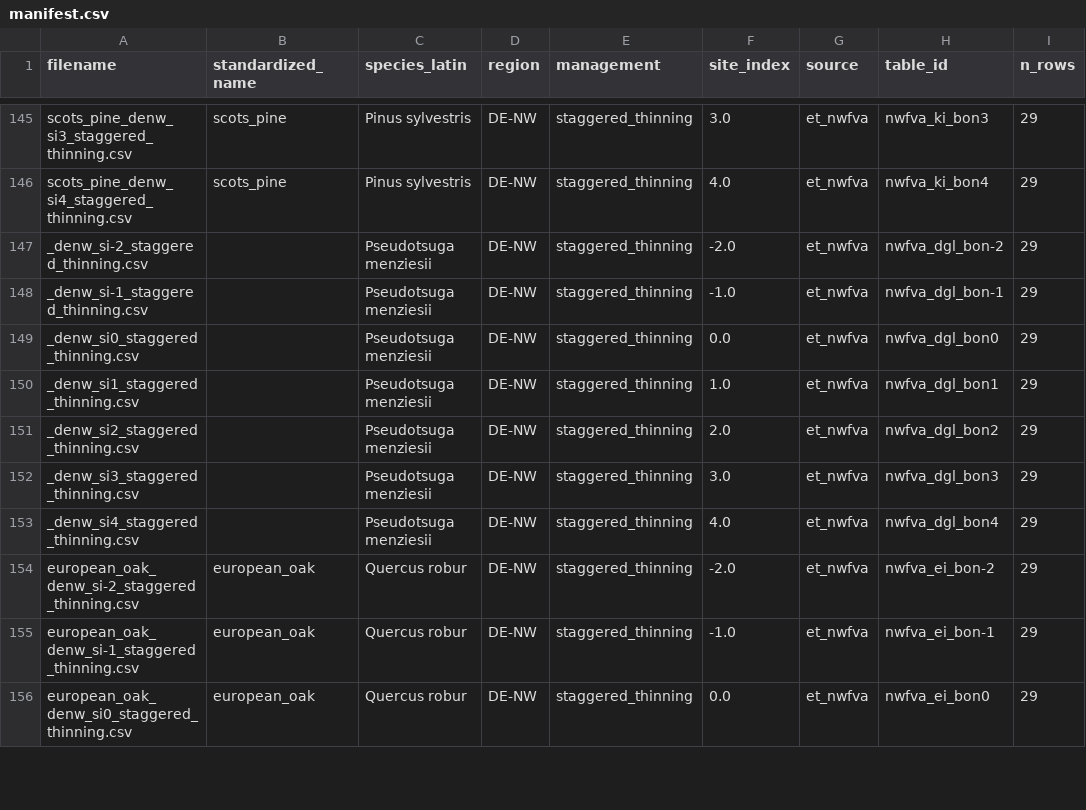
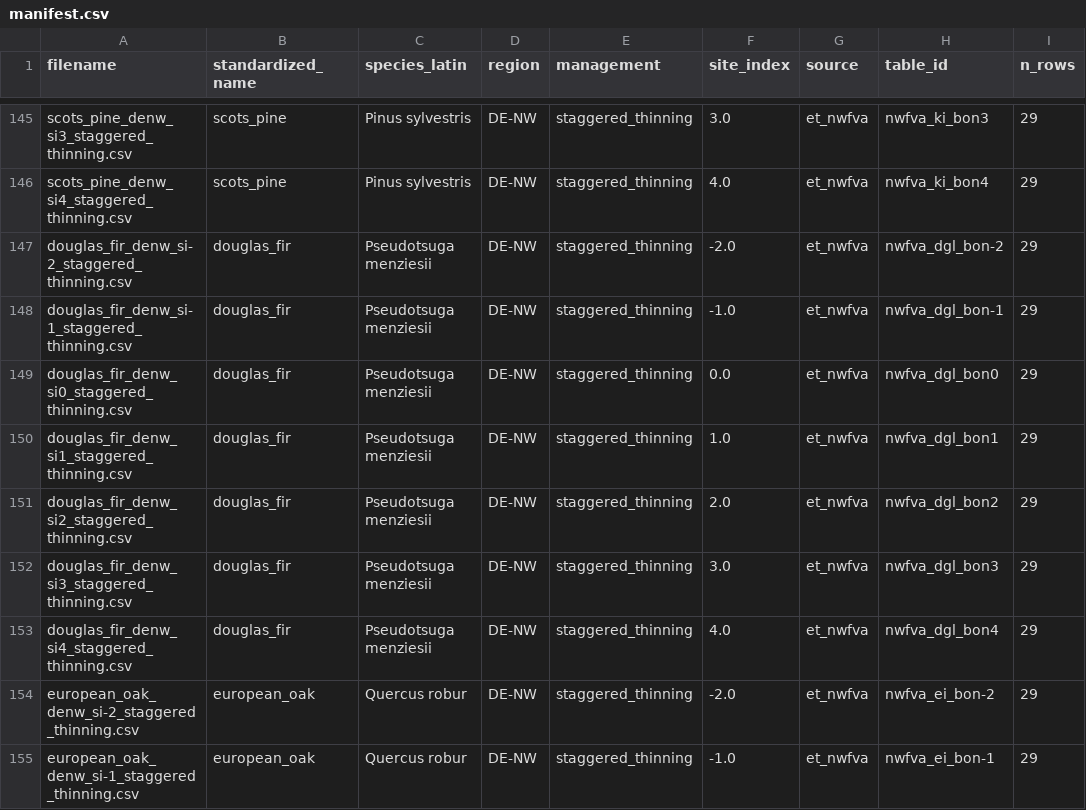
Before and after one commit to XRFutureForests/growpy, a CSV file: data/input/yield_tables/store/manifest.csv, drawn as a sheet; only a part is shown, gaps mark what is left out; the shorter side is filled out with more unchanged rows; the diff covers the shown part only.

```diff
--- a/data/input/yield_tables/store/manifest.csv
+++ b/data/input/yield_tables/store/manifest.csv
@@ -146,9 +146,9 @@ scots_pine_denw_si3_staggered_thinning.csv,scots_pine,Pinus sylvestris,DE-NW,sta
 scots_pine_denw_si4_staggered_thinning.csv,scots_pine,Pinus sylvestris,DE-NW,staggered_thinning,4.0,et_nwfva,nwfva_ki_bon4,29
-_denw_si-2_staggered_thinning.csv,,Pseudotsuga menziesii,DE-NW,staggered_thinning,-2.0,et_nwfva,nwfva_dgl_bon-2,29
-_denw_si-1_staggered_thinning.csv,,Pseudotsuga menziesii,DE-NW,staggered_thinning,-1.0,et_nwfva,nwfva_dgl_bon-1,29
-_denw_si0_staggered_thinning.csv,,Pseudotsuga menziesii,DE-NW,staggered_thinning,0.0,et_nwfva,nwfva_dgl_bon0,29
-_denw_si1_staggered_thinning.csv,,Pseudotsuga menziesii,DE-NW,staggered_thinning,1.0,et_nwfva,nwfva_dgl_bon1,29
-_denw_si2_staggered_thinning.csv,,Pseudotsuga menziesii,DE-NW,staggered_thinning,2.0,et_nwfva,nwfva_dgl_bon2,29
-_denw_si3_staggered_thinning.csv,,Pseudotsuga menziesii,DE-NW,staggered_thinning,3.0,et_nwfva,nwfva_dgl_bon3,29
-_denw_si4_staggered_thinning.csv,,Pseudotsuga menziesii,DE-NW,staggered_thinning,4.0,et_nwfva,nwfva_dgl_bon4,29
+douglas_fir_denw_si-2_staggered_thinning.csv,douglas_fir,Pseudotsuga menziesii,DE-NW,staggered_thinning,-2.0,et_nwfva,nwfva_dgl_bon-2,29
+douglas_fir_denw_si-1_staggered_thinning.csv,douglas_fir,Pseudotsuga menziesii,DE-NW,staggered_thinning,-1.0,et_nwfva,nwfva_dgl_bon-1,29
+douglas_fir_denw_si0_staggered_thinning.csv,douglas_fir,Pseudotsuga menziesii,DE-NW,staggered_thinning,0.0,et_nwfva,nwfva_dgl_bon0,29
+douglas_fir_denw_si1_staggered_thinning.csv,douglas_fir,Pseudotsuga menziesii,DE-NW,staggered_thinning,1.0,et_nwfva,nwfva_dgl_bon1,29
+douglas_fir_denw_si2_staggered_thinning.csv,douglas_fir,Pseudotsuga menziesii,DE-NW,staggered_thinning,2.0,et_nwfva,nwfva_dgl_bon2,29
+douglas_fir_denw_si3_staggered_thinning.csv,douglas_fir,Pseudotsuga menziesii,DE-NW,staggered_thinning,3.0,et_nwfva,nwfva_dgl_bon3,29
+douglas_fir_denw_si4_staggered_thinning.csv,douglas_fir,Pseudotsuga menziesii,DE-NW,staggered_thinning,4.0,et_nwfva,nwfva_dgl_bon4,29
 european_oak_denw_si-2_staggered_thinning.csv,european_oak,Quercus robur,DE-NW,staggered_thinning,-2.0,et_nwfva,nwfva_ei_bon-2,29
```
Also changed, not shown: 8 removed rows and 26 edited cells elsewhere in this file, src/growpy/config/tree_asset_lookup.csv, 54 other files.
